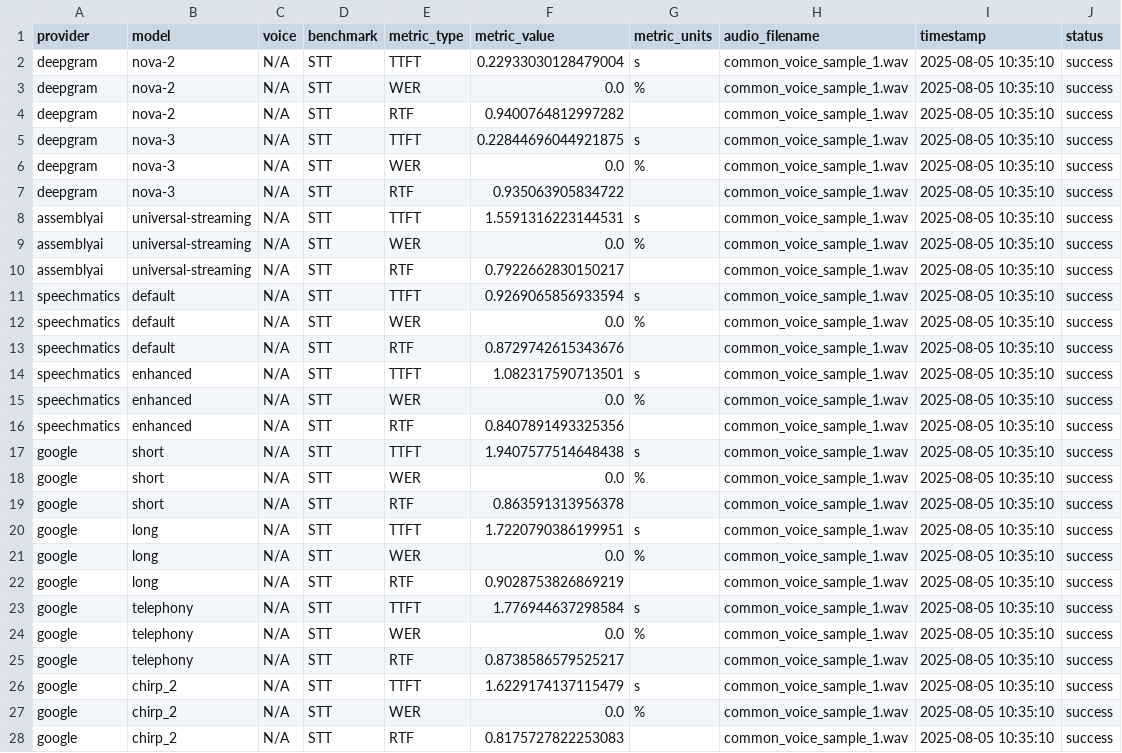
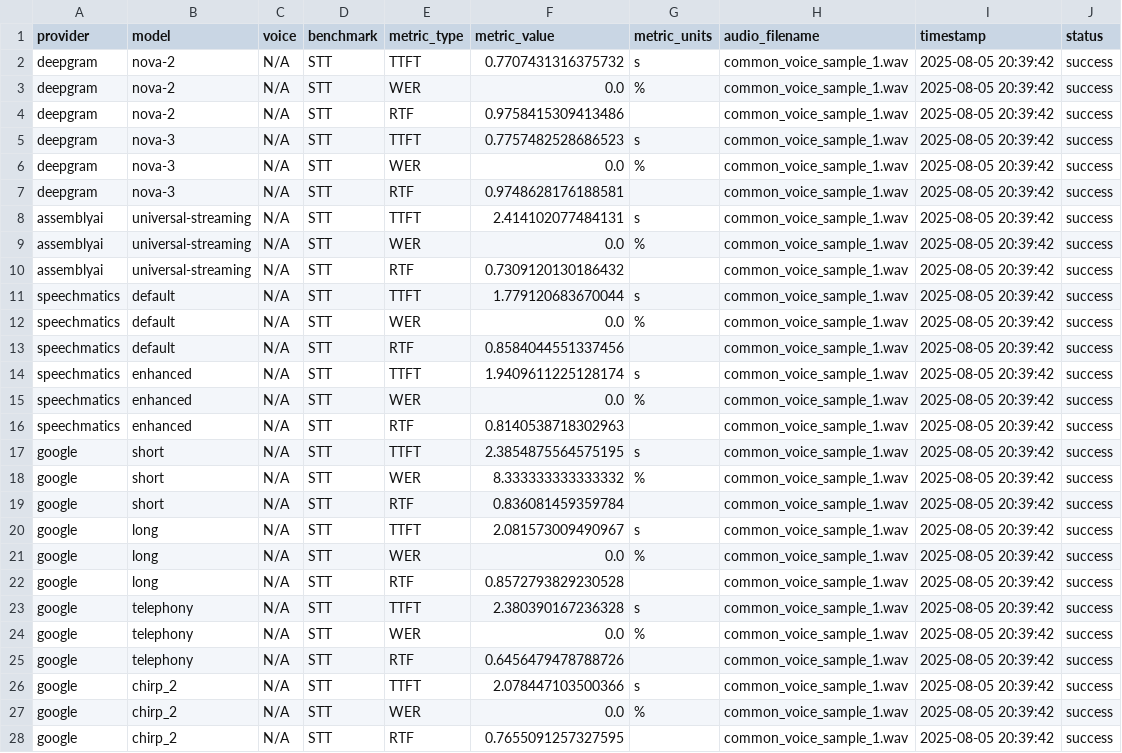
Before and after one commit to coval-ai/benchmarks, a CSV file: stt/all_benchmarks.csv, drawn as a sheet.

```diff
--- a/stt/all_benchmarks.csv
+++ b/stt/all_benchmarks.csv
@@ -1,28 +1,28 @@
 provider,model,voice,benchmark,metric_type,metric_value,metric_units,audio_filename,timestamp,status
-deepgram,nova-2,N/A,STT,TTFT,0.22933030128479004,s,common_voice_sample_1.wav,2025-08-05 10:35:10,success
-deepgram,nova-2,N/A,STT,WER,0.0,%,common_voice_sample_1.wav,2025-08-05 10:35:10,success
-deepgram,nova-2,N/A,STT,RTF,0.9400764812997282,,common_voice_sample_1.wav,2025-08-05 10:35:10,success
-deepgram,nova-3,N/A,STT,TTFT,0.22844696044921875,s,common_voice_sample_1.wav,2025-08-05 10:35:10,success
-deepgram,nova-3,N/A,STT,WER,0.0,%,common_voice_sample_1.wav,2025-08-05 10:35:10,success
-deepgram,nova-3,N/A,STT,RTF,0.935063905834722,,common_voice_sample_1.wav,2025-08-05 10:35:10,success
-assemblyai,universal-streaming,N/A,STT,TTFT,1.5591316223144531,s,common_voice_sample_1.wav,2025-08-05 10:35:10,success
-assemblyai,universal-streaming,N/A,STT,WER,0.0,%,common_voice_sample_1.wav,2025-08-05 10:35:10,success
-assemblyai,universal-streaming,N/A,STT,RTF,0.7922662830150217,,common_voice_sample_1.wav,2025-08-05 10:35:10,success
-speechmatics,default,N/A,STT,TTFT,0.9269065856933594,s,common_voice_sample_1.wav,2025-08-05 10:35:10,success
-speechmatics,default,N/A,STT,WER,0.0,%,common_voice_sample_1.wav,2025-08-05 10:35:10,success
-speechmatics,default,N/A,STT,RTF,0.8729742615343676,,common_voice_sample_1.wav,2025-08-05 10:35:10,success
-speechmatics,enhanced,N/A,STT,TTFT,1.082317590713501,s,common_voice_sample_1.wav,2025-08-05 10:35:10,success
-speechmatics,enhanced,N/A,STT,WER,0.0,%,common_voice_sample_1.wav,2025-08-05 10:35:10,success
-speechmatics,enhanced,N/A,STT,RTF,0.8407891493325356,,common_voice_sample_1.wav,2025-08-05 10:35:10,success
-google,short,N/A,STT,TTFT,1.9407577514648438,s,common_voice_sample_1.wav,2025-08-05 10:35:10,success
-google,short,N/A,STT,WER,0.0,%,common_voice_sample_1.wav,2025-08-05 10:35:10,success
-google,short,N/A,STT,RTF,0.863591313956378,,common_voice_sample_1.wav,2025-08-05 10:35:10,success
-google,long,N/A,STT,TTFT,1.7220790386199951,s,common_voice_sample_1.wav,2025-08-05 10:35:10,success
-google,long,N/A,STT,WER,0.0,%,common_voice_sample_1.wav,2025-08-05 10:35:10,success
-google,long,N/A,STT,RTF,0.9028753826869219,,common_voice_sample_1.wav,2025-08-05 10:35:10,success
-google,telephony,N/A,STT,TTFT,1.776944637298584,s,common_voice_sample_1.wav,2025-08-05 10:35:10,success
-google,telephony,N/A,STT,WER,0.0,%,common_voice_sample_1.wav,2025-08-05 10:35:10,success
-google,telephony,N/A,STT,RTF,0.8738586579525217,,common_voice_sample_1.wav,2025-08-05 10:35:10,success
-google,chirp_2,N/A,STT,TTFT,1.6229174137115479,s,common_voice_sample_1.wav,2025-08-05 10:35:10,success
-google,chirp_2,N/A,STT,WER,0.0,%,common_voice_sample_1.wav,2025-08-05 10:35:10,success
-google,chirp_2,N/A,STT,RTF,0.8175727822253083,,common_voice_sample_1.wav,2025-08-05 10:35:10,success
+deepgram,nova-2,N/A,STT,TTFT,0.7707431316375732,s,common_voice_sample_1.wav,2025-08-05 20:39:42,success
+deepgram,nova-2,N/A,STT,WER,0.0,%,common_voice_sample_1.wav,2025-08-05 20:39:42,success
+deepgram,nova-2,N/A,STT,RTF,0.9758415309413486,,common_voice_sample_1.wav,2025-08-05 20:39:42,success
+deepgram,nova-3,N/A,STT,TTFT,0.7757482528686523,s,common_voice_sample_1.wav,2025-08-05 20:39:42,success
+deepgram,nova-3,N/A,STT,WER,0.0,%,common_voice_sample_1.wav,2025-08-05 20:39:42,success
+deepgram,nova-3,N/A,STT,RTF,0.9748628176188581,,common_voice_sample_1.wav,2025-08-05 20:39:42,success
+assemblyai,universal-streaming,N/A,STT,TTFT,2.414102077484131,s,common_voice_sample_1.wav,2025-08-05 20:39:42,success
+assemblyai,universal-streaming,N/A,STT,WER,0.0,%,common_voice_sample_1.wav,2025-08-05 20:39:42,success
+assemblyai,universal-streaming,N/A,STT,RTF,0.7309120130186432,,common_voice_sample_1.wav,2025-08-05 20:39:42,success
+speechmatics,default,N/A,STT,TTFT,1.779120683670044,s,common_voice_sample_1.wav,2025-08-05 20:39:42,success
+speechmatics,default,N/A,STT,WER,0.0,%,common_voice_sample_1.wav,2025-08-05 20:39:42,success
+speechmatics,default,N/A,STT,RTF,0.8584044551337456,,common_voice_sample_1.wav,2025-08-05 20:39:42,success
+speechmatics,enhanced,N/A,STT,TTFT,1.9409611225128174,s,common_voice_sample_1.wav,2025-08-05 20:39:42,success
+speechmatics,enhanced,N/A,STT,WER,0.0,%,common_voice_sample_1.wav,2025-08-05 20:39:42,success
+speechmatics,enhanced,N/A,STT,RTF,0.8140538718302963,,common_voice_sample_1.wav,2025-08-05 20:39:42,success
+google,short,N/A,STT,TTFT,2.3854875564575195,s,common_voice_sample_1.wav,2025-08-05 20:39:42,success
+google,short,N/A,STT,WER,8.333333333333332,%,common_voice_sample_1.wav,2025-08-05 20:39:42,success
+google,short,N/A,STT,RTF,0.836081459359784,,common_voice_sample_1.wav,2025-08-05 20:39:42,success
+google,long,N/A,STT,TTFT,2.081573009490967,s,common_voice_sample_1.wav,2025-08-05 20:39:42,success
+google,long,N/A,STT,WER,0.0,%,common_voice_sample_1.wav,2025-08-05 20:39:42,success
+google,long,N/A,STT,RTF,0.8572793829230528,,common_voice_sample_1.wav,2025-08-05 20:39:42,success
+google,telephony,N/A,STT,TTFT,2.380390167236328,s,common_voice_sample_1.wav,2025-08-05 20:39:42,success
+google,telephony,N/A,STT,WER,0.0,%,common_voice_sample_1.wav,2025-08-05 20:39:42,success
+google,telephony,N/A,STT,RTF,0.6456479478788726,,common_voice_sample_1.wav,2025-08-05 20:39:42,success
+google,chirp_2,N/A,STT,TTFT,2.078447103500366,s,common_voice_sample_1.wav,2025-08-05 20:39:42,success
+google,chirp_2,N/A,STT,WER,0.0,%,common_voice_sample_1.wav,2025-08-05 20:39:42,success
+google,chirp_2,N/A,STT,RTF,0.7655091257327595,,common_voice_sample_1.wav,2025-08-05 20:39:42,success
```
Also changed, not shown: 7 other files.
